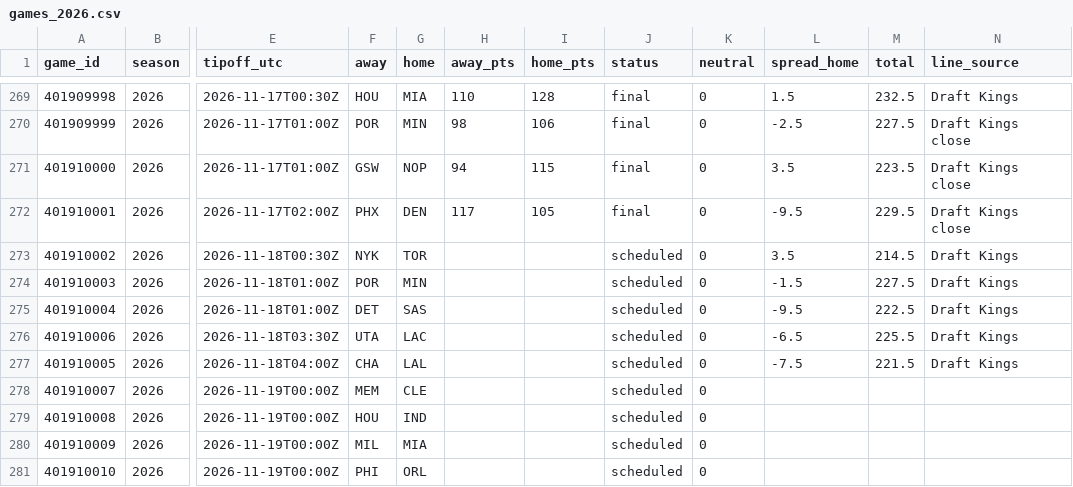
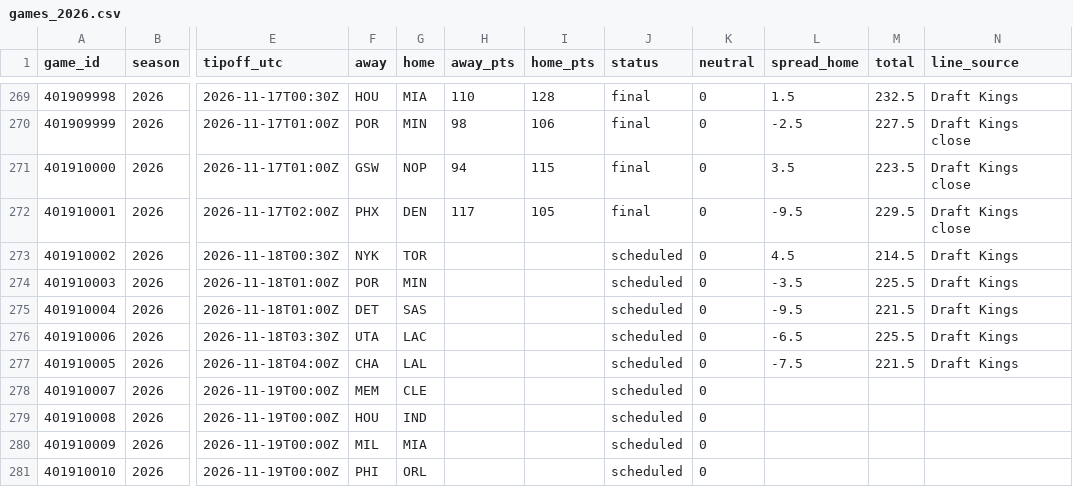
Before and after one commit to adnwkr/KalshiAgent, a CSV file: nba-kalshi/data/results/games_2026.csv, drawn as a sheet; only a part is shown, gaps mark what is left out; the diff names each change by its address in the sheet, - before the commit and + after, or states it on an @@ line.

```diff
--- a/nba-kalshi/data/results/games_2026.csv
+++ b/nba-kalshi/data/results/games_2026.csv
-L273 (spread_home): 3.5
+L273 (spread_home): 4.5
-L274 (spread_home): -1.5
+L274 (spread_home): -3.5
-M274 (total): 227.5
+M274 (total): 225.5
-M275 (total): 222.5
+M275 (total): 221.5
```
Also changed, not shown: 13 other files.
